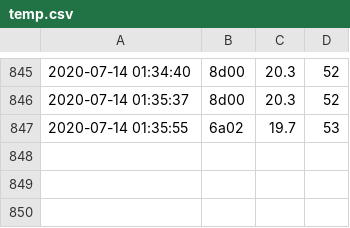
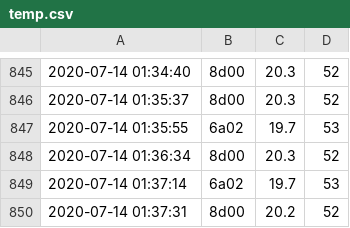
Before and after one commit to pedmark/pelle_temp, a CSV file: temp.csv, drawn as a sheet; only a part is shown, gaps mark what is left out.

Commit message:
another commit

```diff
--- a/temp.csv
+++ b/temp.csv
@@ -847 +847,4 @@
 2020-07-14 01:35:55;6a02;19.7;53
+2020-07-14 01:36:34;8d00;20.3;52
+2020-07-14 01:37:14;6a02;19.7;53
+2020-07-14 01:37:31;8d00;20.2;52
```
